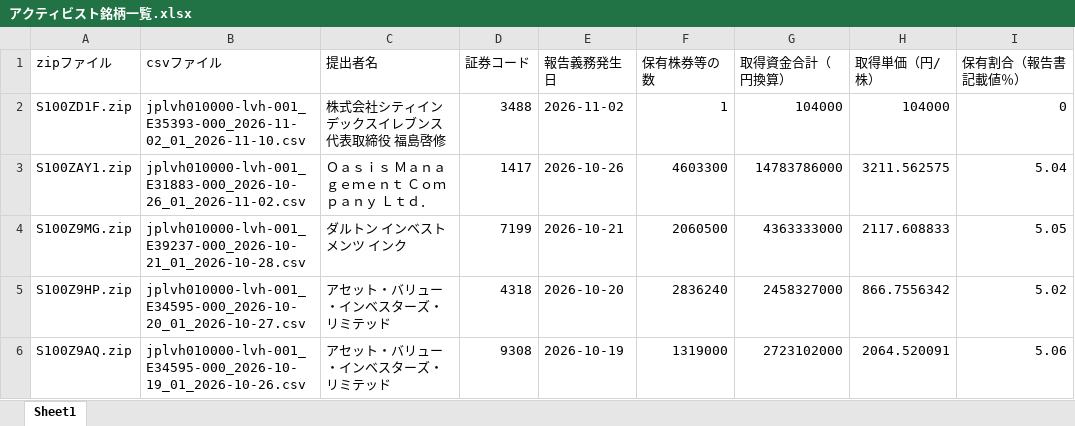
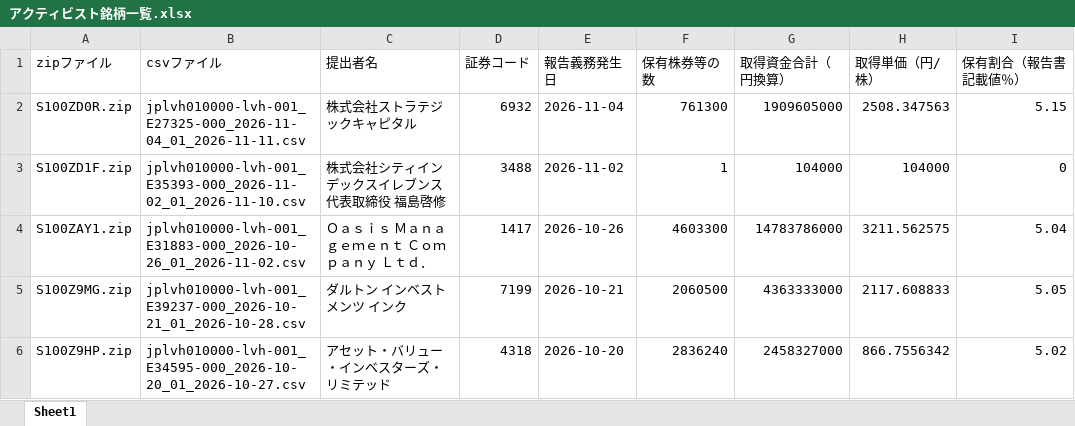
Before and after one commit to harubon1027-pixel/activist-results, an Excel workbook: docs/アクティビスト銘柄一覧.xlsx, sheet Sheet1, drawn as a sheet; only a part is shown; the shorter side is filled out with more unchanged rows; values as stored, in another font and other column widths than the file's, no borders; the diff names each change by its address in the sheet, - before the commit and + after, or states it on an @@ line.

```diff
--- a/docs/アクティビスト銘柄一覧.xlsx (sheet Sheet1)
+++ b/docs/アクティビスト銘柄一覧.xlsx (sheet Sheet1)
+row 2: S100ZD0R.zip | jplvh010000-lvh-001_E27325-000_2026-11-04_01_2026-11-11.csv | 株式会社ストラテジックキャピタル | 6932 | 2026-11-04 | 761300 | 1909605000 | 2508.347563 | 5.15
```
Also changed, not shown: docs/アクティビスト銘柄_資産判定.xlsx, 1 other file.
